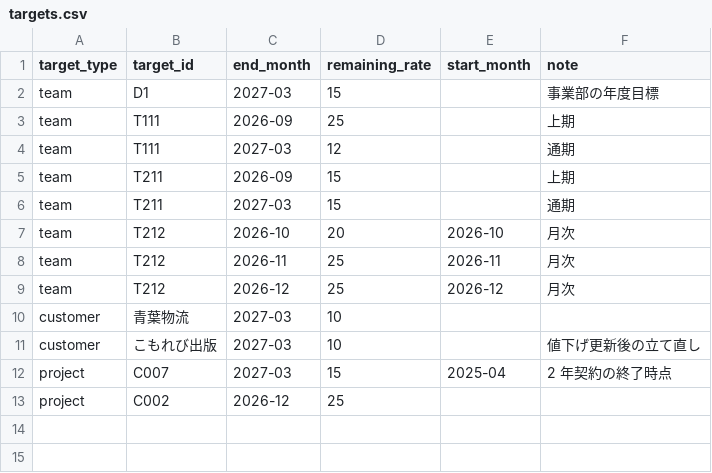
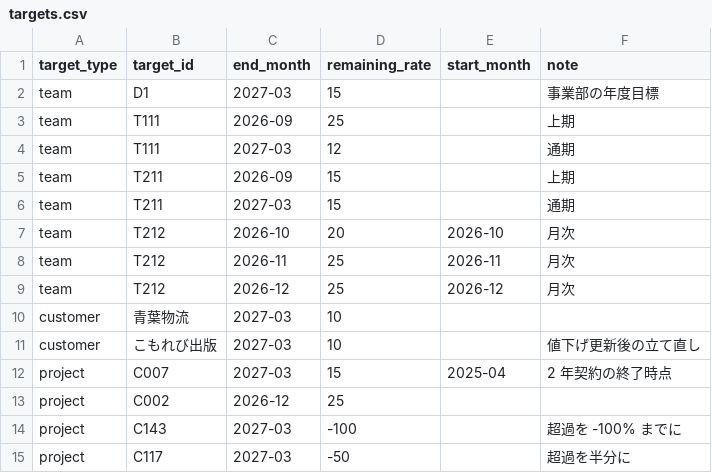
Before and after one commit to smjr3/yojitsu-navi, a CSV file: data/targets.csv, drawn as a sheet.

```diff
--- a/data/targets.csv
+++ b/data/targets.csv
@@ -13 +13,3 @@ project,C007,2027-03,15,2025-04,2 年契約の終了時点
 project,C002,2026-12,25,,
+project,C143,2027-03,-100,,超過を -100% までに
+project,C117,2027-03,-50,,超過を半分に
```
Also changed, not shown: 12 other files.
